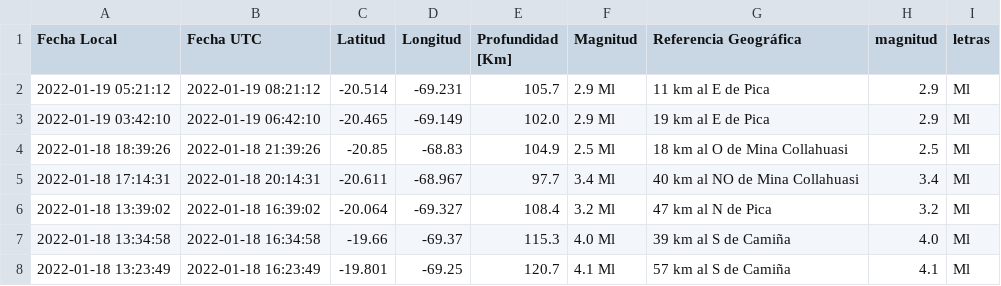
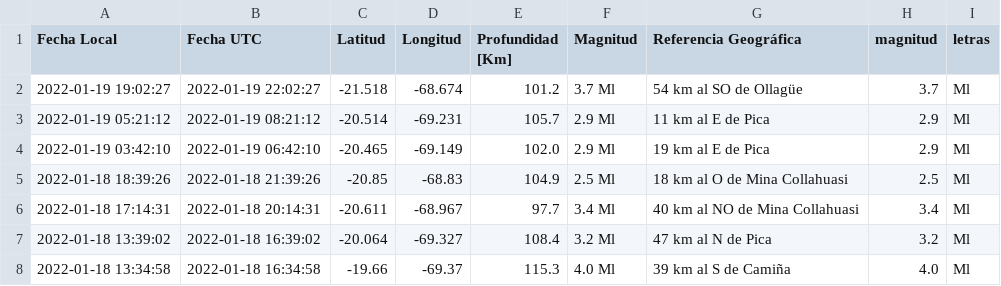
Before and after one commit to brunooviedo/sismosiquique, a CSV file: data_iquique.csv, drawn as a sheet; only a part is shown; the shorter side is filled out with more unchanged rows.

```diff
--- a/data_iquique.csv
+++ b/data_iquique.csv
@@ -1,2 +1,3 @@
 Fecha Local,Fecha UTC,Latitud,Longitud,Profundidad [Km],Magnitud,Referencia Geográfica,magnitud,letras
+2022-01-19 19:02:27,2022-01-19 22:02:27,-21.518,-68.674,101.2,3.7 Ml, 54 km al SO de Ollagüe,3.7,Ml
 2022-01-19 05:21:12,2022-01-19 08:21:12,-20.514,-69.231,105.7,2.9 Ml, 11 km al E de Pica,2.9,Ml
```
Also changed, not shown: data_iqq.csv, 2 other files.
